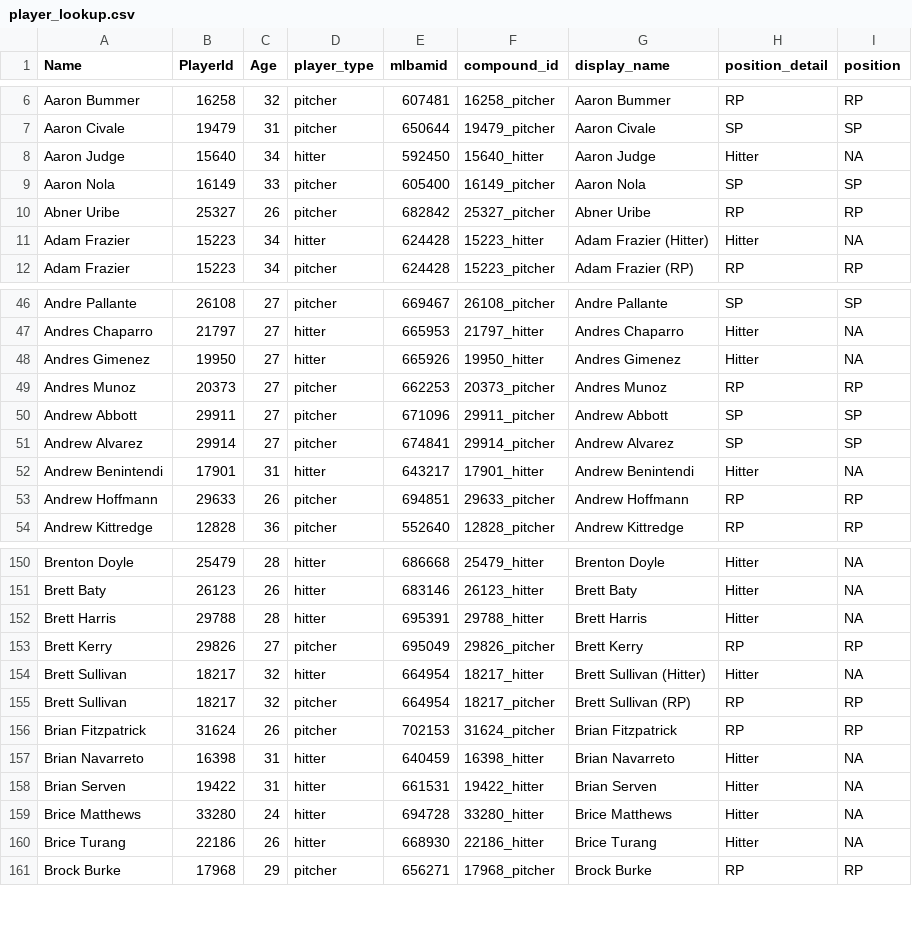
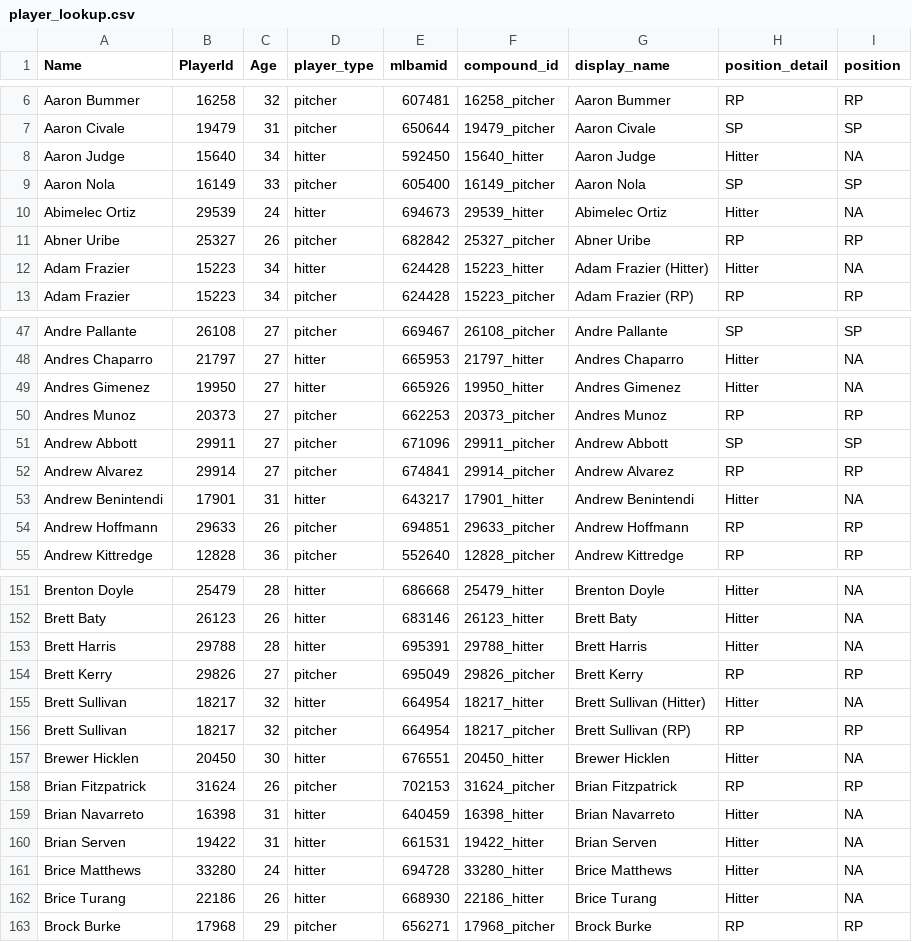
Before and after one commit to rpollack/mcfarland, a CSV file: player_lookup.csv, drawn as a sheet; only a part is shown, gaps mark what is left out.

```diff
--- a/player_lookup.csv
+++ b/player_lookup.csv
@@ -9,2 +9,3 @@ Aaron Judge,15640,34,hitter,592450,15640_hitter,Aaron Judge,Hitter,NA
 Aaron Nola,16149,33,pitcher,605400,16149_pitcher,Aaron Nola,SP,SP
+Abimelec Ortiz,29539,24,hitter,694673,29539_hitter,Abimelec Ortiz,Hitter,NA
 Abner Uribe,25327,26,pitcher,682842,25327_pitcher,Abner Uribe,RP,RP
@@ -50,3 +51,3 @@ Andres Munoz,20373,27,pitcher,662253,20373_pitcher,Andres Munoz,RP,RP
 Andrew Abbott,29911,27,pitcher,671096,29911_pitcher,Andrew Abbott,SP,SP
-Andrew Alvarez,29914,27,pitcher,674841,29914_pitcher,Andrew Alvarez,SP,SP
+Andrew Alvarez,29914,27,pitcher,674841,29914_pitcher,Andrew Alvarez,RP,RP
 Andrew Benintendi,17901,31,hitter,643217,17901_hitter,Andrew Benintendi,Hitter,NA
@@ -155,2 +156,3 @@ Brett Sullivan,18217,32,hitter,664954,18217_hitter,Brett Sullivan (Hitter),Hitte
 Brett Sullivan,18217,32,pitcher,664954,18217_pitcher,Brett Sullivan (RP),RP,RP
+Brewer Hicklen,20450,30,hitter,676551,20450_hitter,Brewer Hicklen,Hitter,NA
 Brian Fitzpatrick,31624,26,pitcher,702153,31624_pitcher,Brian Fitzpatrick,RP,RP
```
Also changed, not shown: full_stats_hitters.csv, full_stats_pitchers.csv, 1 other file.
